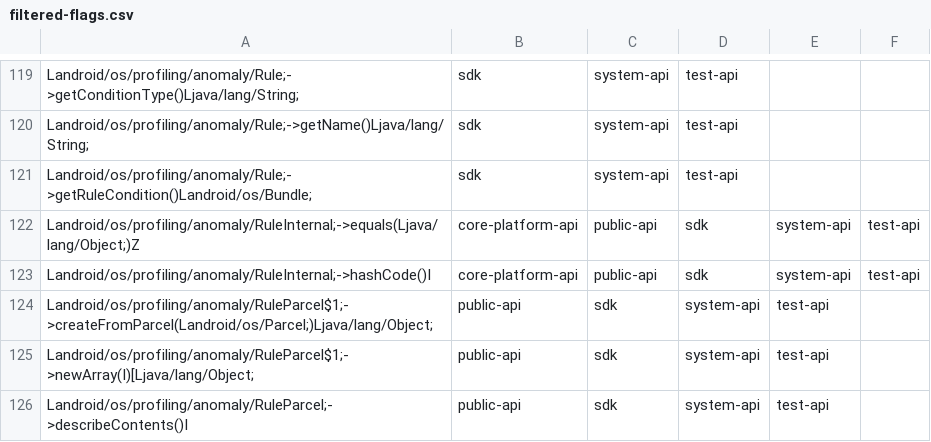
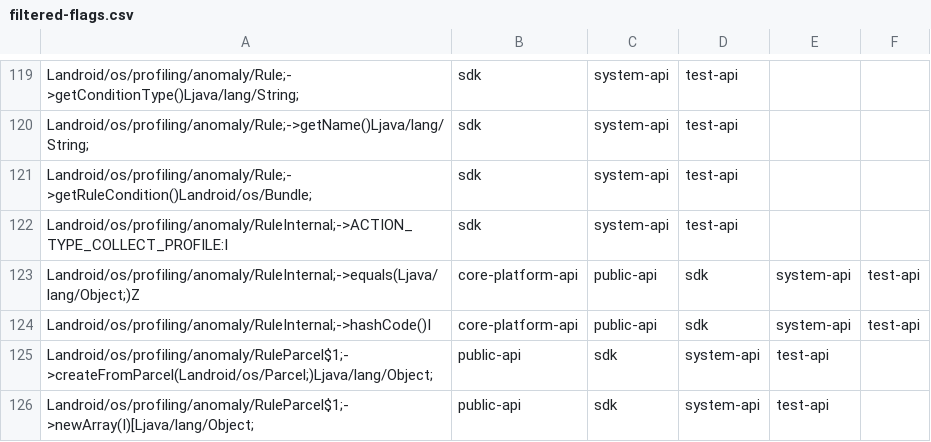
Before and after one commit to CodeLinaro-mirror/la_platform_prebuilts_module_sdk_Profiling, a CSV file: current/hiddenapi/filtered-flags.csv, drawn as a sheet; only a part is shown, gaps mark what is left out; the shorter side is filled out with more unchanged rows; the diff names each change by its address in the sheet, - before the commit and + after, or states it on an @@ line.

Commit message:
Update Profiling SDK to train 15025583
Compatible module: ProfilingPrebuilt
Package: com.google.android.go.profiling
Version: 370401210
Package: com.google.android.profiling
Version: 370401210

Bug: 487668492
Change-Id: Ic414a8480e9dbc6978b7fd87bb5225d045dcc0dd

```diff
--- a/current/hiddenapi/filtered-flags.csv
+++ b/current/hiddenapi/filtered-flags.csv
+row 122: Landroid/os/profiling/anomaly/RuleInternal;->ACTION_TYPE_COLLECT_PROFILE:I | sdk | system-api | test-api
```
Also changed, not shown: current/hiddenapi/filtered-stub-flags.csv, 13 other files.
